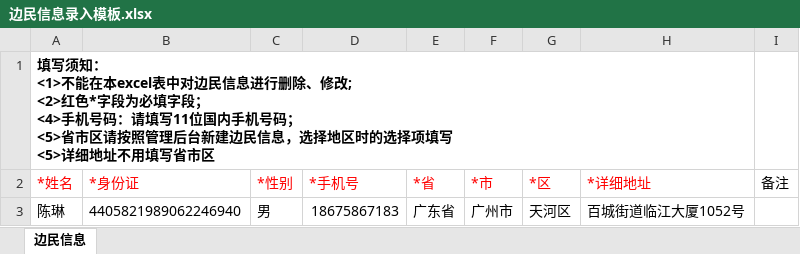
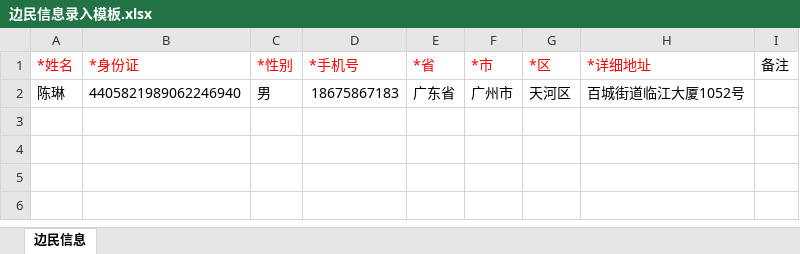
Before and after one commit to huangguiwen/bianmin, an Excel workbook: src/assets/边民信息录入模板.xlsx, sheet 边民信息, drawn as a sheet; values as stored, in another font and other column widths than the file's, no borders; ↵ is a line break in a cell; the diff names each change by its address in the sheet, - before the commit and + after, or states it on an @@ line.

```diff
--- a/src/assets/边民信息录入模板.xlsx (sheet 边民信息)
+++ b/src/assets/边民信息录入模板.xlsx (sheet 边民信息)
-row 1: 填写须知： ↵ <1>不能在本excel表中对边民信息进行删除、修改; ↵ <2>红色*字段为必填字段； ↵ <4>手机号码：请填写11位国内手机号码； ↵ <5>省市区请按照管理后台新建边民信息，选择地区时的选择项填写 ↵ <5>详细地址不用填写省市区
```
Also changed, not shown: src/assets/边民账户录入模板本.xlsx, 17 other files.
